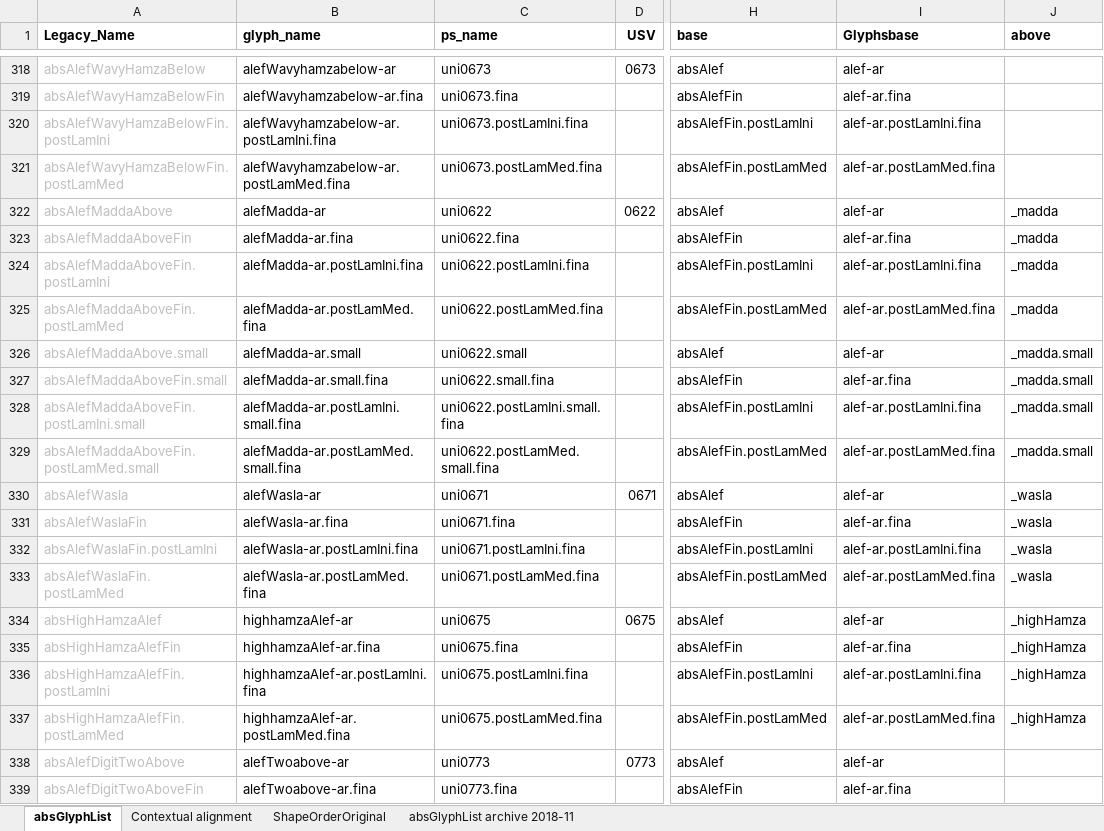
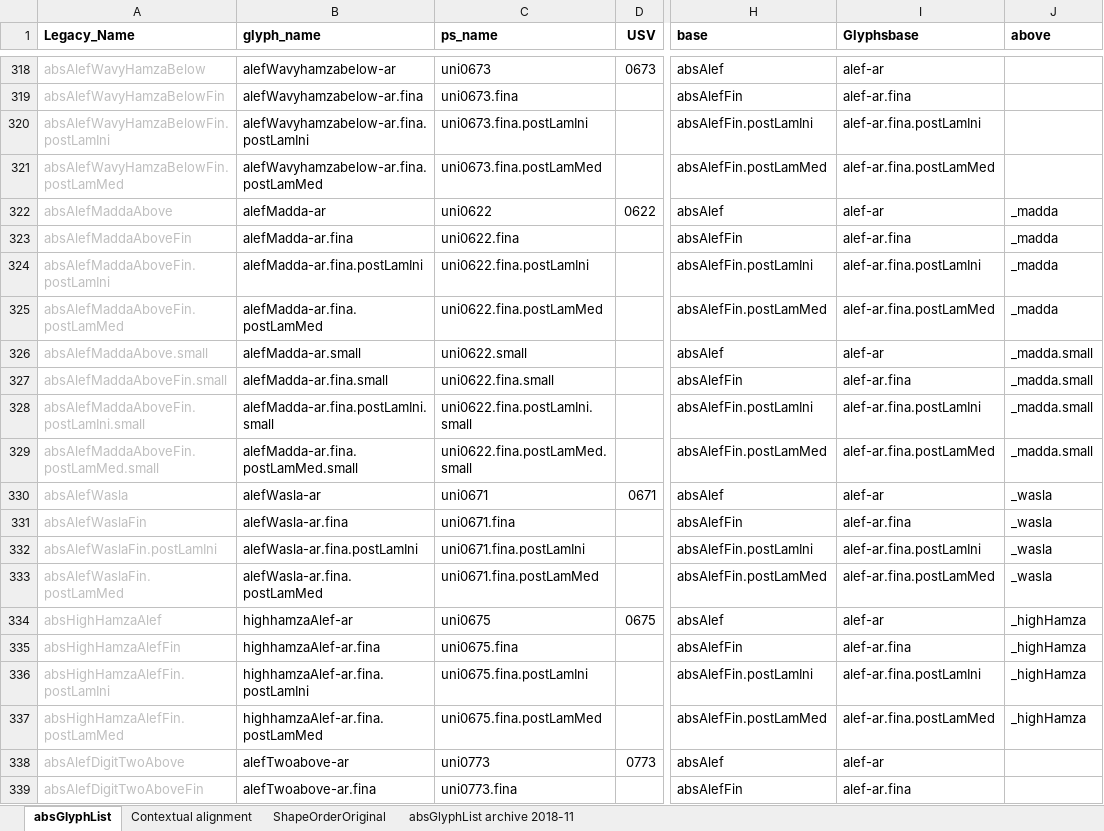
Before and after one commit to silnrsi/font-arab-tools, an Excel workbook: absGlyphList/absGlyphList.xlsx, sheet absGlyphList, drawn as a sheet; only a part is shown, gaps mark what is left out; values as stored, in another font and other column widths than the file's, no borders; charts and pictures not drawn; the diff covers the shown part only; the diff names each change by its address in the sheet, - before the commit and + after, or states it on an @@ line.

Commit message:
experimenting with glyph extension re-ordering

```diff
--- a/absGlyphList/absGlyphList.xlsx (sheet absGlyphList)
+++ b/absGlyphList/absGlyphList.xlsx (sheet absGlyphList)
-B320 (glyph_name): alefWavyhamzabelow-ar.postLamIni.fina
+B320 (glyph_name): alefWavyhamzabelow-ar.fina.postLamIni
-C320 (ps_name): uni0673.postLamIni.fina
+C320 (ps_name): uni0673.fina.postLamIni
-I320 (Glyphsbase): alef-ar.postLamIni.fina
+I320 (Glyphsbase): alef-ar.fina.postLamIni
-B321 (glyph_name): alefWavyhamzabelow-ar.postLamMed.fina
+B321 (glyph_name): alefWavyhamzabelow-ar.fina.postLamMed
-C321 (ps_name): uni0673.postLamMed.fina
+C321 (ps_name): uni0673.fina.postLamMed
-I321 (Glyphsbase): alef-ar.postLamMed.fina
+I321 (Glyphsbase): alef-ar.fina.postLamMed
-B324 (glyph_name): alefMadda-ar.postLamIni.fina
+B324 (glyph_name): alefMadda-ar.fina.postLamIni
-C324 (ps_name): uni0622.postLamIni.fina
+C324 (ps_name): uni0622.fina.postLamIni
-I324 (Glyphsbase): alef-ar.postLamIni.fina
+I324 (Glyphsbase): alef-ar.fina.postLamIni
-B325 (glyph_name): alefMadda-ar.postLamMed.fina
+B325 (glyph_name): alefMadda-ar.fina.postLamMed
-C325 (ps_name): uni0622.postLamMed.fina
+C325 (ps_name): uni0622.fina.postLamMed
-I325 (Glyphsbase): alef-ar.postLamMed.fina
+I325 (Glyphsbase): alef-ar.fina.postLamMed
-B327 (glyph_name): alefMadda-ar.small.fina
+B327 (glyph_name): alefMadda-ar.fina.small
-C327 (ps_name): uni0622.small.fina
+C327 (ps_name): uni0622.fina.small
-B328 (glyph_name): alefMadda-ar.postLamIni.small.fina
+B328 (glyph_name): alefMadda-ar.fina.postLamIni.small
-C328 (ps_name): uni0622.postLamIni.small.fina
+C328 (ps_name): uni0622.fina.postLamIni.small
-I328 (Glyphsbase): alef-ar.postLamIni.fina
+I328 (Glyphsbase): alef-ar.fina.postLamIni
-B329 (glyph_name): alefMadda-ar.postLamMed.small.fina
+B329 (glyph_name): alefMadda-ar.fina.postLamMed.small
-C329 (ps_name): uni0622.postLamMed.small.fina
+C329 (ps_name): uni0622.fina.postLamMed.small
-I329 (Glyphsbase): alef-ar.postLamMed.fina
+I329 (Glyphsbase): alef-ar.fina.postLamMed
-B332 (glyph_name): alefWasla-ar.postLamIni.fina
+B332 (glyph_name): alefWasla-ar.fina.postLamIni
-C332 (ps_name): uni0671.postLamIni.fina
+C332 (ps_name): uni0671.fina.postLamIni
-I332 (Glyphsbase): alef-ar.postLamIni.fina
+I332 (Glyphsbase): alef-ar.fina.postLamIni
-B333 (glyph_name): alefWasla-ar.postLamMed.fina
+B333 (glyph_name): alefWasla-ar.fina.postLamMed
-C333 (ps_name): uni0671.postLamMed.fina
+C333 (ps_name): uni0671.fina.postLamMed
-I333 (Glyphsbase): alef-ar.postLamMed.fina
+I333 (Glyphsbase): alef-ar.fina.postLamMed
-B336 (glyph_name): highhamzaAlef-ar.postLamIni.fina
+B336 (glyph_name): highhamzaAlef-ar.fina.postLamIni
-C336 (ps_name): uni0675.postLamIni.fina
+C336 (ps_name): uni0675.fina.postLamIni
-I336 (Glyphsbase): alef-ar.postLamIni.fina
+I336 (Glyphsbase): alef-ar.fina.postLamIni
-B337 (glyph_name): highhamzaAlef-ar.postLamMed.fina
+B337 (glyph_name): highhamzaAlef-ar.fina.postLamMed
-C337 (ps_name): uni0675.postLamMed.fina
+C337 (ps_name): uni0675.fina.postLamMed
-I337 (Glyphsbase): alef-ar.postLamMed.fina
+I337 (Glyphsbase): alef-ar.fina.postLamMed
```
Also changed, not shown: 139 edited cells elsewhere in this sheet, 5 other files.
